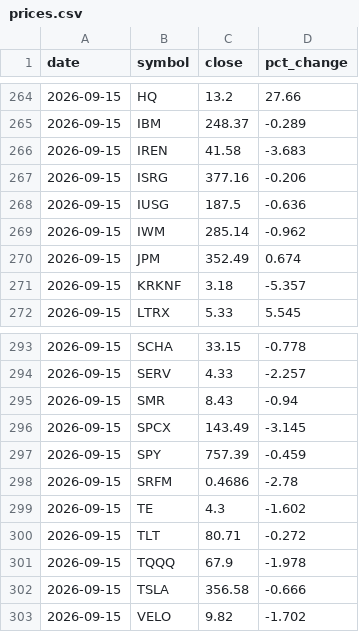
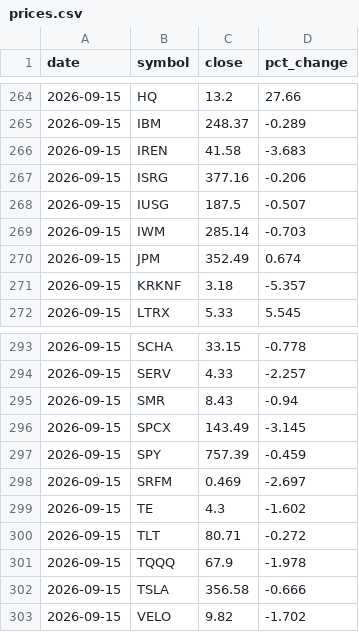
Before and after one commit to dmartindem/portfolio-automation, a CSV file: data/prices.csv, drawn as a sheet; only a part is shown, gaps mark what is left out.

```diff
--- a/data/prices.csv
+++ b/data/prices.csv
@@ -267,4 +267,4 @@ date,symbol,close,pct_change
 2026-09-15,ISRG,377.16,-0.206
-2026-09-15,IUSG,187.5,-0.636
-2026-09-15,IWM,285.14,-0.962
+2026-09-15,IUSG,187.5,-0.507
+2026-09-15,IWM,285.14,-0.703
 2026-09-15,JPM,352.49,0.674
@@ -297,3 +297,3 @@ date,symbol,close,pct_change
 2026-09-15,SPY,757.39,-0.459
-2026-09-15,SRFM,0.4686,-2.78
+2026-09-15,SRFM,0.469,-2.697
 2026-09-15,TE,4.3,-1.602
```
Also changed, not shown: 1 other file.
